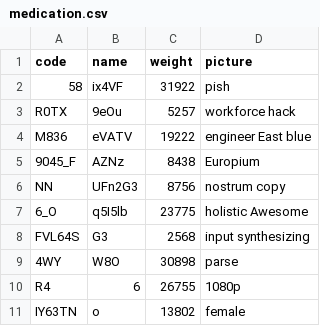
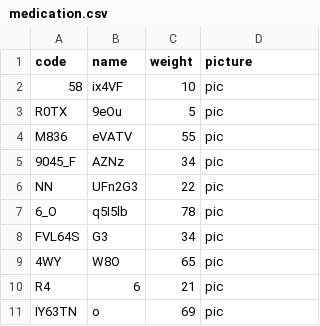
Before and after one commit to tfkfan/musalasoft_drones, a CSV file: src/main/resources/config/liquibase/fake-data/medication.csv, drawn as a sheet.

```diff
--- a/src/main/resources/config/liquibase/fake-data/medication.csv
+++ b/src/main/resources/config/liquibase/fake-data/medication.csv
@@ -1,11 +1,11 @@
 code;name;weight;picture
-"58";"ix4VF";31922;pish
-"R0TX";"9eOu";5257;workforce hack
-"M836";"eVATV";19222;engineer East blue
-"9045_F";"AZNz";8438;Europium
-"NN";"UFn2G3";8756;nostrum copy
-"6_O";"q5I5lb";23775;holistic Awesome
-"FVL64S";"G3";2568;input synthesizing
-"4WY";"W8O";30898;parse
-"R4";"6";26755;1080p
-"IY63TN";"o";13802;female
+"58";"ix4VF";10;pic
+"R0TX";"9eOu";5;pic
+"M836";"eVATV";55;pic
+"9045_F";"AZNz";34;pic
+"NN";"UFn2G3";22;pic
+"6_O";"q5I5lb";78;pic
+"FVL64S";"G3";34;pic
+"4WY";"W8O";65;pic
+"R4";"6";21;pic
+"IY63TN";"o";69;pic
```
Also changed, not shown: src/main/resources/config/liquibase/fake-data/model.csv, 13 other files.
